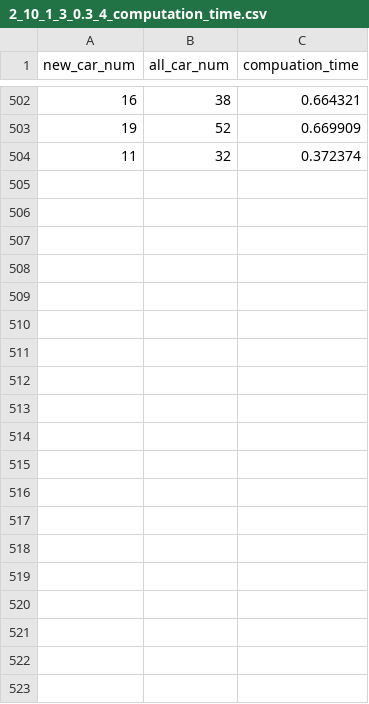
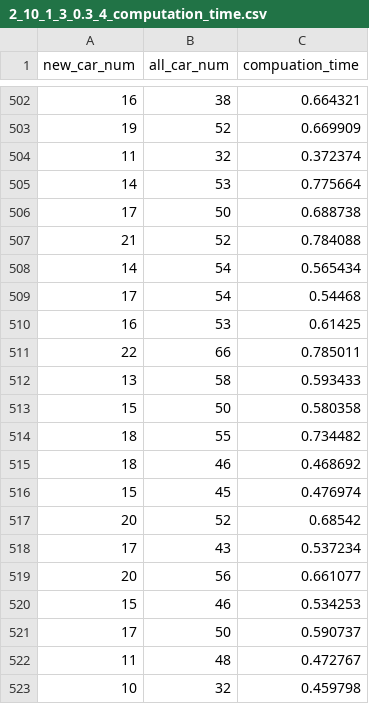
Before and after one commit to IChihWang/Routing, a CSV file: MiniVnet_cpp/result/2_10_1_3_0.3_4_computation_time.csv, drawn as a sheet; only a part is shown, gaps mark what is left out; the diff covers the shown part only; the diff names each change by its address in the sheet, - before the commit and + after, or states it on an @@ line.

```diff
--- a/MiniVnet_cpp/result/2_10_1_3_0.3_4_computation_time.csv
+++ b/MiniVnet_cpp/result/2_10_1_3_0.3_4_computation_time.csv
+row 505: 14 | 53 | 0.775664
+row 506: 17 | 50 | 0.688738
+row 507: 21 | 52 | 0.784088
+row 508: 14 | 54 | 0.565434
+row 509: 17 | 54 | 0.54468
+row 510: 16 | 53 | 0.61425
+row 511: 22 | 66 | 0.785011
+row 512: 13 | 58 | 0.593433
+row 513: 15 | 50 | 0.580358
+row 514: 18 | 55 | 0.734482
+row 515: 18 | 46 | 0.468692
+row 516: 15 | 45 | 0.476974
+row 517: 20 | 52 | 0.68542
+row 518: 17 | 43 | 0.537234
+row 519: 20 | 56 | 0.661077
+row 520: 15 | 46 | 0.534253
+row 521: 17 | 50 | 0.590737
+row 522: 11 | 48 | 0.472767
+row 523: 10 | 32 | 0.459798
```
Also changed, not shown: 14 added rows elsewhere in this file, MiniVnet_cpp/result/statistic.csv, SUMO_env_cpp/result/statistic.csv, 3 other files.
